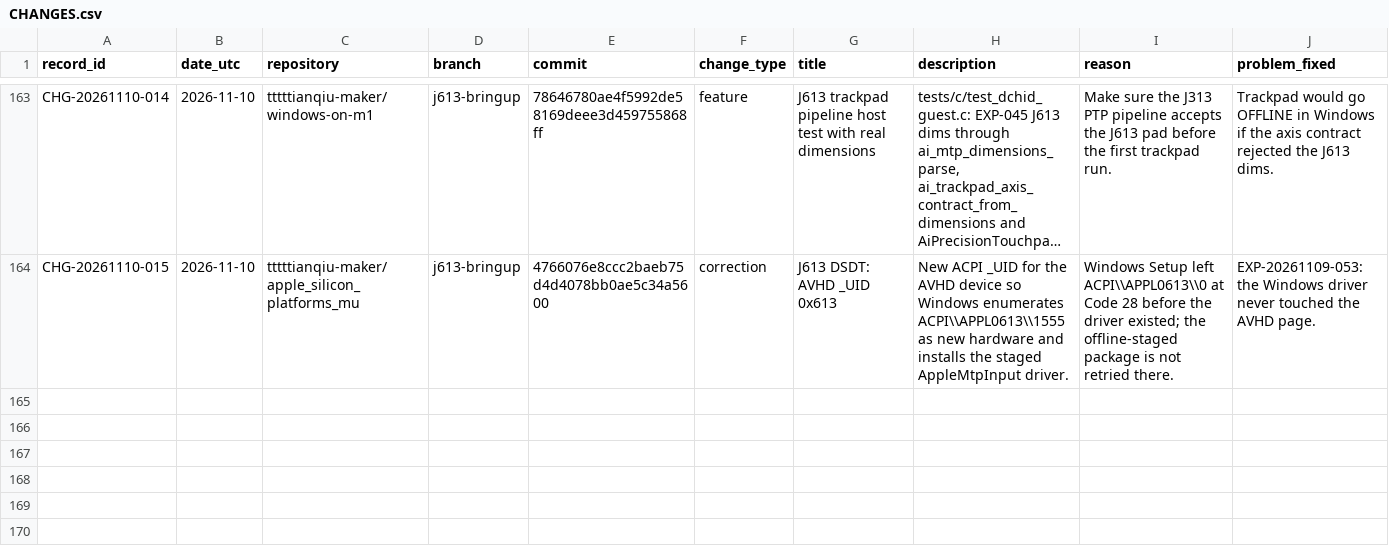
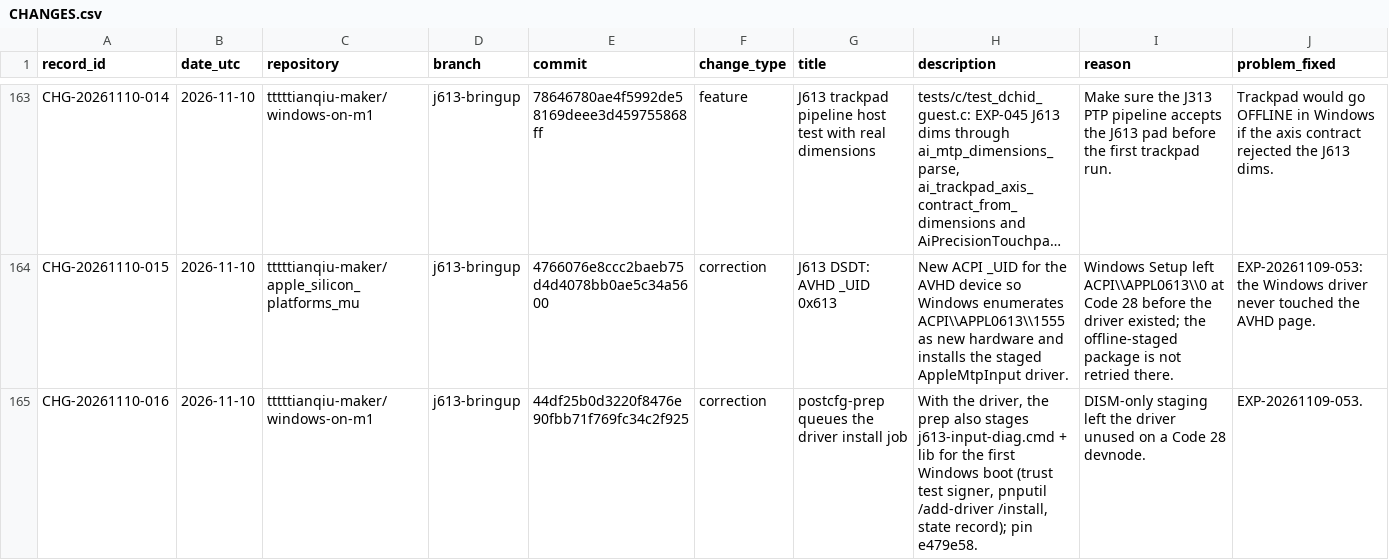
Before and after one commit to tttttianqiu-maker/windows-on-m1, a CSV file: investigation/CHANGES.csv, drawn as a sheet; only a part is shown, gaps mark what is left out; long unchanged cells end in …; rows hold the shown columns only; the diff names each change by its address in the sheet, - before the commit and + after, or states it on an @@ line.

```diff
--- a/investigation/CHANGES.csv
+++ b/investigation/CHANGES.csv
+row 165: CHG-20261110-016 | 2026-11-10 | tttttianqiu-maker/windows-on-m1 | j613-bringup | 44df25b0d3220f8476e90fbb71f769fc34c2f925 | correction | postcfg-prep queues the driver install job | With the driver, the prep also stages j613-input-diag.cmd + lib for the first Windows boot (trust test signer, pnputil /add-driver /install, state record); pin e479e58. | DISM-only staging left the driver unused on a Code 28 devnode. | EXP-20261109-053.
```
